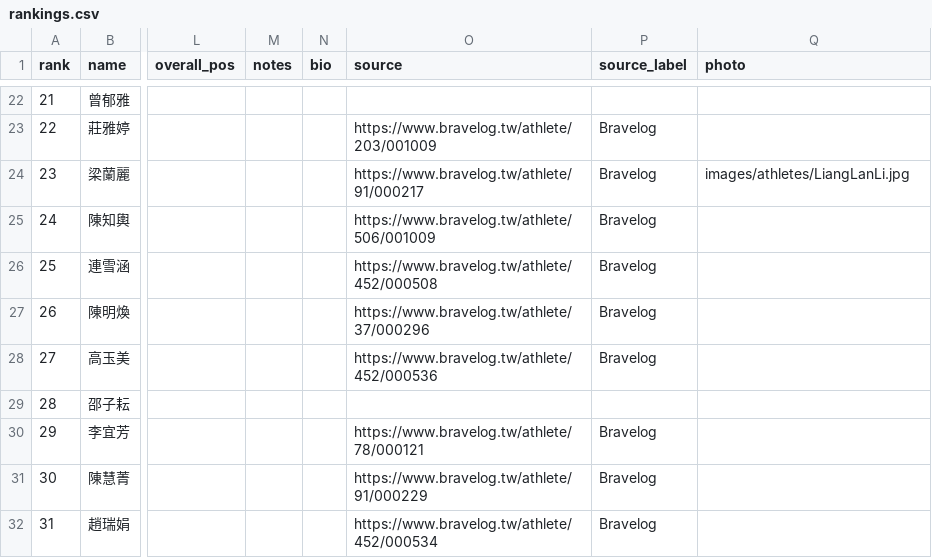
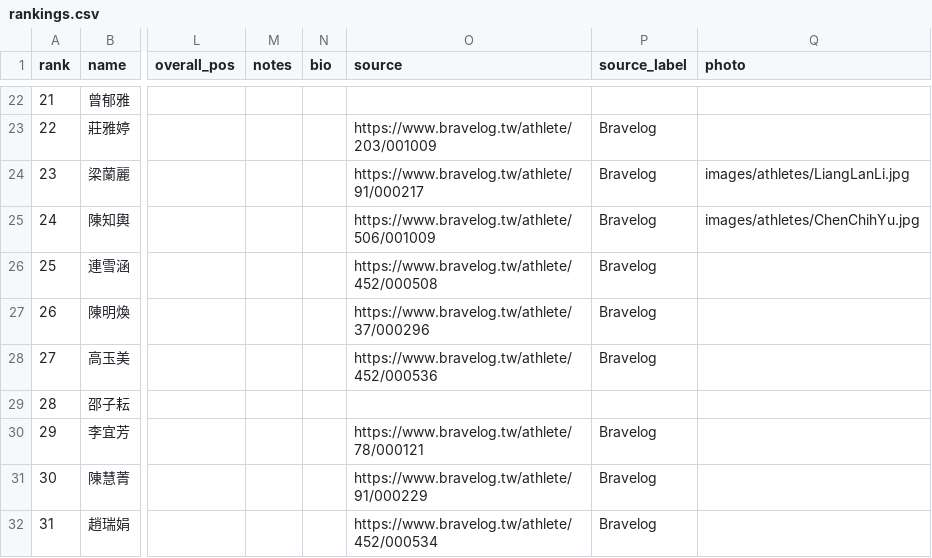
Before and after one commit to alan-1919/tri-ranking, a CSV file: rankings.csv, drawn as a sheet; only a part is shown, gaps mark what is left out; the diff names each change by its address in the sheet, - before the commit and + after, or states it on an @@ line.

```diff
--- a/rankings.csv
+++ b/rankings.csv
-Q25 (photo): (empty)
+Q25 (photo): images/athletes/ChenChihYu.jpg
```
Also changed, not shown: 1 other file.
